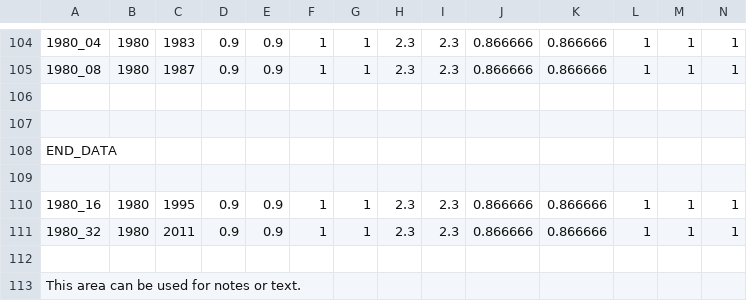
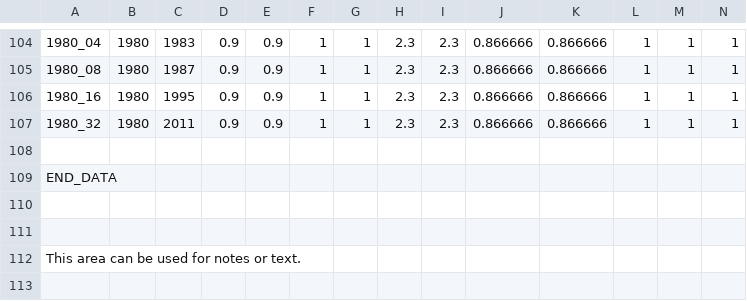
Before and after one commit to ClabEnergyProject/SEM-1, a CSV file: case_input.csv, drawn as a sheet; only a part is shown, gaps mark what is left out; removed rows and columns are numbered as before the commit, all else as after; rows hold the shown columns only; the diff names each change by its address in the sheet, - before the commit and + after, or states it on an @@ line.

Commit message:
updated case_input.*

```diff
--- a/case_input.csv
+++ b/case_input.csv
-row 106: (empty)
+row 106: 1980_16 | 1980 | 1995 | 0.9 | 0.9 | 1 | 1 | 2.3 | 2.3 | 0.866666 | 0.866666 | 1 | 1 | 1
@@ row 111 moved to row 107: 1980_32 @@
-row 110: 1980_16 | 1980 | 1995 | 0.9 | 0.9 | 1 | 1 | 2.3 | 2.3 | 0.866666 | 0.866666 | 1 | 1 | 1
```
Also changed, not shown: 1 other file.
